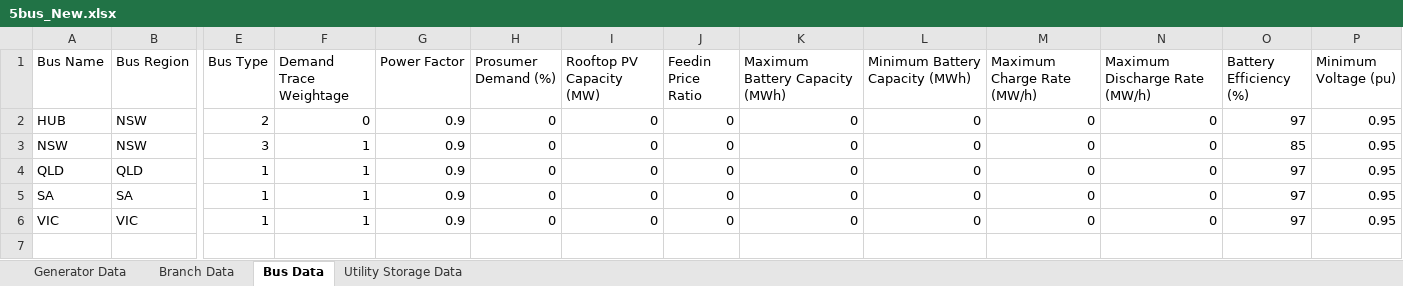
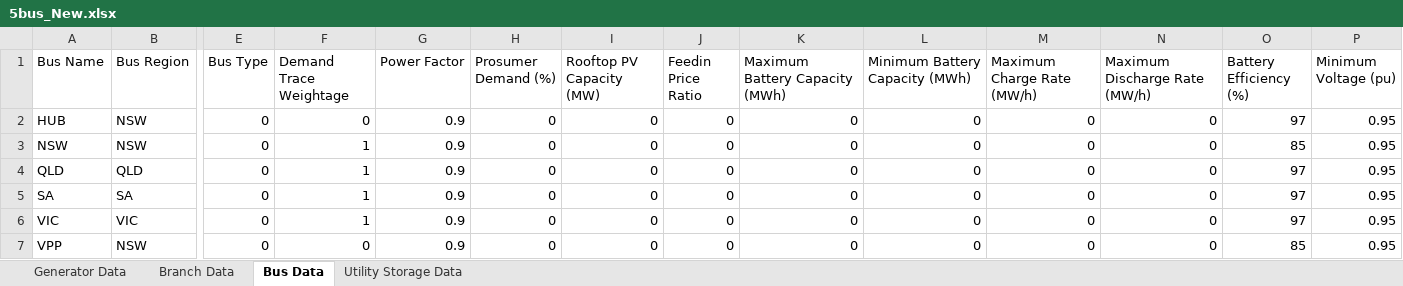
Before and after one commit to deafri/MAST-MATPOWEROPF, an Excel workbook: 5bus_New.xlsx, sheet Bus Data, drawn as a sheet; only a part is shown, gaps mark what is left out; values as stored, in another font and other column widths than the file's, no borders; rows hold the shown columns only; the diff names each change by its address in the sheet, - before the commit and + after, or states it on an @@ line.

```diff
--- a/5bus_New.xlsx (sheet Bus Data)
+++ b/5bus_New.xlsx (sheet Bus Data)
-E2 (Bus Type): 2
+E2 (Bus Type): 0
-E3 (Bus Type): 3
+E3 (Bus Type): 0
-E4:E6 (Bus Type): 1
+E4:E6 (Bus Type): 0
+row 7: VPP | NSW | 0 | 0 | 0.9 | 0 | 0 | 0 | 0 | 0 | 0 | 0 | 85 | 0.95
```
Also changed, not shown: sheet Utility Storage Data, sheet Branch Data, sheet Generator Data, 17 other files.
